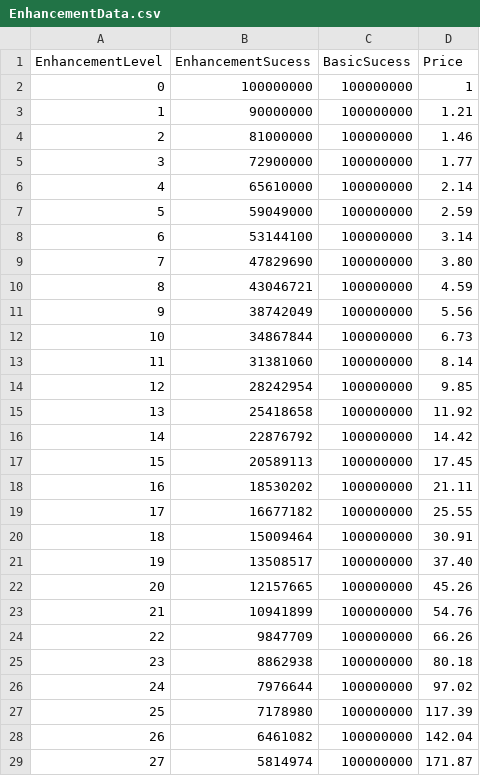
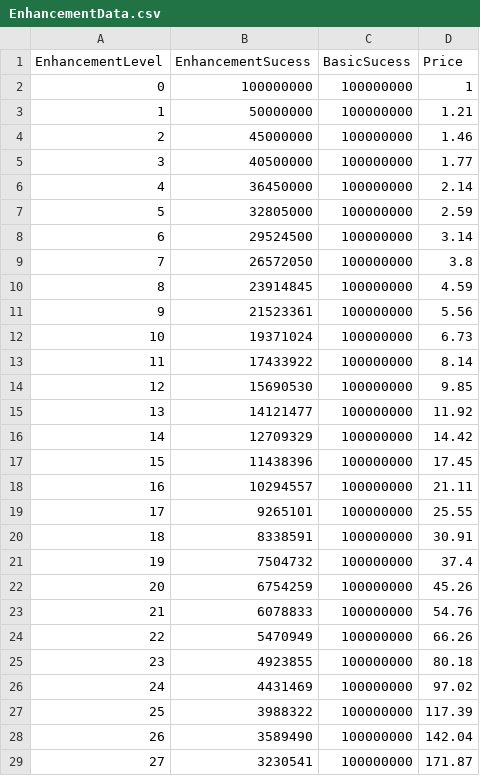
Before and after one commit to MajorGKing/Hit_the_Forge, a CSV file: Client/Assets/@Resources/Data/ExcelData/EnhancementData.csv, drawn as a sheet; only a part is shown; the diff covers the shown part only.

```diff
--- a/Client/Assets/@Resources/Data/ExcelData/EnhancementData.csv
+++ b/Client/Assets/@Resources/Data/ExcelData/EnhancementData.csv
@@ -3,27 +3,27 @@ EnhancementLevel,EnhancementSucess,BasicSucess,Price,
-1,90000000 ,100000000 ,1.21 ,
-2,81000000 ,100000000 ,1.46 ,
-3,72900000 ,100000000 ,1.77 ,
-4,65610000 ,100000000 ,2.14 ,
-5,59049000 ,100000000 ,2.59 ,
-6,53144100 ,100000000 ,3.14 ,
-7,47829690 ,100000000 ,3.80 ,
-8,43046721 ,100000000 ,4.59 ,
-9,38742049 ,100000000 ,5.56 ,
-10,34867844 ,100000000 ,6.73 ,
-11,31381060 ,100000000 ,8.14 ,
-12,28242954 ,100000000 ,9.85 ,
-13,25418658 ,100000000 ,11.92 ,
-14,22876792 ,100000000 ,14.42 ,
-15,20589113 ,100000000 ,17.45 ,
-16,18530202 ,100000000 ,21.11 ,
-17,16677182 ,100000000 ,25.55 ,
-18,15009464 ,100000000 ,30.91 ,
-19,13508517 ,100000000 ,37.40 ,
-20,12157665 ,100000000 ,45.26 ,
-21,10941899 ,100000000 ,54.76 ,
-22,9847709 ,100000000 ,66.26 ,
-23,8862938 ,100000000 ,80.18 ,
-24,7976644 ,100000000 ,97.02 ,
-25,7178980 ,100000000 ,117.39 ,
-26,6461082 ,100000000 ,142.04 ,
-27,5814974 ,100000000 ,171.87 ,
+1,50000000 ,100000000,1.21,
+2,45000000 ,100000000,1.46,
+3,40500000 ,100000000,1.77,
+4,36450000 ,100000000,2.14,
+5,32805000 ,100000000,2.59,
+6,29524500 ,100000000,3.14,
+7,26572050 ,100000000,3.8,
+8,23914845 ,100000000,4.59,
+9,21523361 ,100000000,5.56,
+10,19371024 ,100000000,6.73,
+11,17433922 ,100000000,8.14,
+12,15690530 ,100000000,9.85,
+13,14121477 ,100000000,11.92,
+14,12709329 ,100000000,14.42,
+15,11438396 ,100000000,17.45,
+16,10294557 ,100000000,21.11,
+17,9265101 ,100000000,25.55,
+18,8338591 ,100000000,30.91,
+19,7504732 ,100000000,37.4,
+20,6754259 ,100000000,45.26,
+21,6078833 ,100000000,54.76,
+22,5470949 ,100000000,66.26,
+23,4923855 ,100000000,80.18,
+24,4431469 ,100000000,97.02,
+25,3988322 ,100000000,117.39,
+26,3589490 ,100000000,142.04,
+27,3230541 ,100000000,171.87,
```
Also changed, not shown: 14 edited cells elsewhere in this file, Client/Assets/@Resources/Data/ExcelData/ShopProductData.csv, Client/Assets/@Resources/Data/ExcelData/TownUpgradeData.csv, 5 other files.
